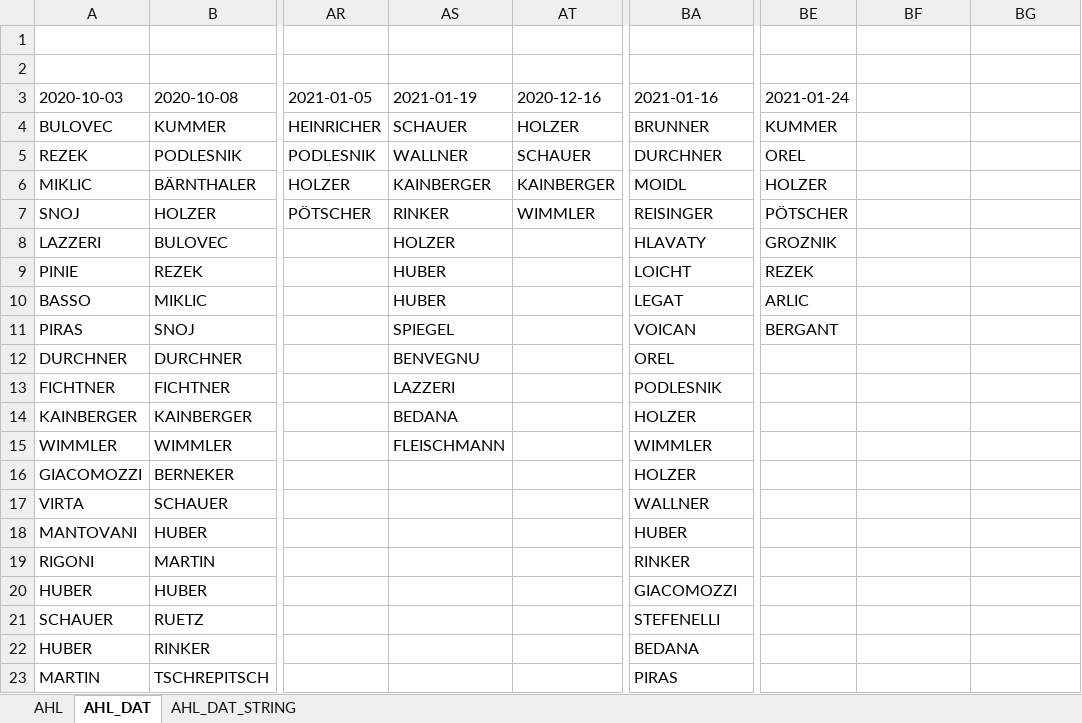
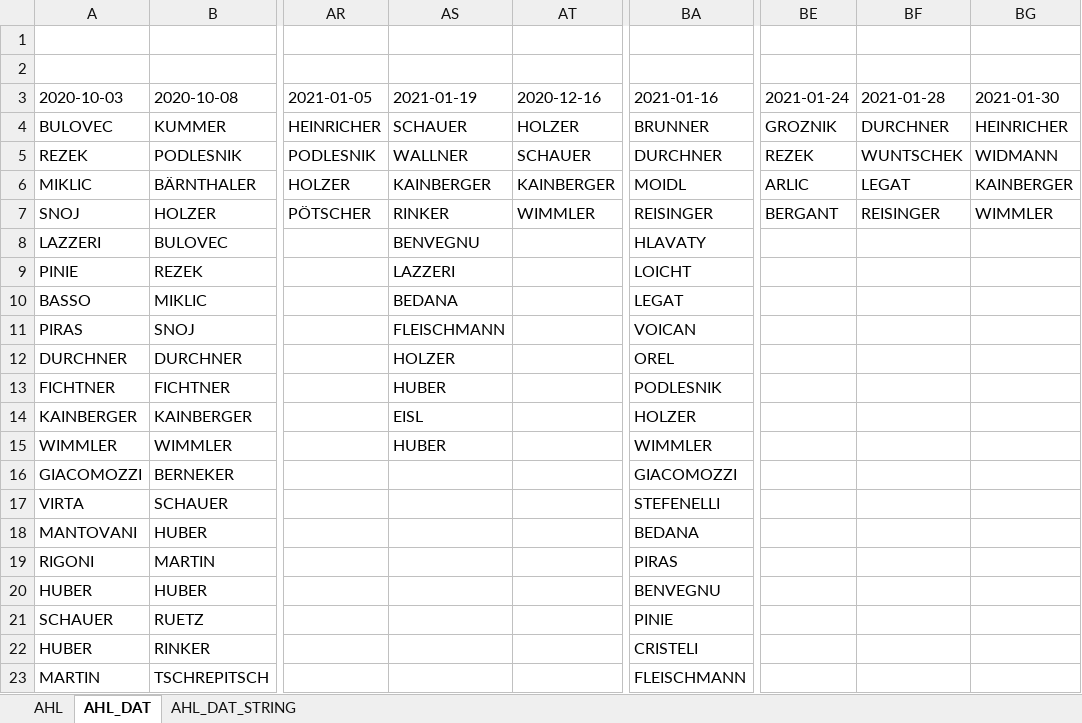
Before and after one commit to snojle23/delegacije, an Excel workbook: data/AHLdelegacije.xlsx, sheet AHL_DAT, drawn as a sheet; only a part is shown, gaps mark what is left out; values as stored, in another font and other column widths than the file's, no borders; the diff covers the shown part only; the diff names each change by its address in the sheet, - before the commit and + after, or states it on an @@ line.

```diff
--- a/data/AHLdelegacije.xlsx (sheet AHL_DAT)
+++ b/data/AHLdelegacije.xlsx (sheet AHL_DAT)
-BF3: (empty)
+BF3: 2021-01-28
-BG3: (empty)
+BG3: 2021-01-30
-BE4 (2021-01-24): KUMMER
+BE4 (2021-01-24): GROZNIK
-BF4 (2021-01-28): (empty)
+BF4 (2021-01-28): DURCHNER
-BG4 (2021-01-30): (empty)
+BG4 (2021-01-30): HEINRICHER
-BE5 (2021-01-24): OREL
+BE5 (2021-01-24): REZEK
-BF5 (2021-01-28): (empty)
+BF5 (2021-01-28): WUNTSCHEK
-BG5 (2021-01-30): (empty)
+BG5 (2021-01-30): WIDMANN
-BE6 (2021-01-24): HOLZER
+BE6 (2021-01-24): ARLIC
-BF6 (2021-01-28): (empty)
+BF6 (2021-01-28): LEGAT
-BG6 (2021-01-30): (empty)
+BG6 (2021-01-30): KAINBERGER
-BE7 (2021-01-24): PÖTSCHER
+BE7 (2021-01-24): BERGANT
-BF7 (2021-01-28): (empty)
+BF7 (2021-01-28): REISINGER
-BG7 (2021-01-30): (empty)
+BG7 (2021-01-30): WIMMLER
-AS8 (2021-01-19): HOLZER
+AS8 (2021-01-19): BENVEGNU
-BE8 (2021-01-24): GROZNIK
+BE8 (2021-01-24): (empty)
-AS9 (2021-01-19): HUBER
+AS9 (2021-01-19): LAZZERI
-BE9 (2021-01-24): REZEK
+BE9 (2021-01-24): (empty)
-AS10 (2021-01-19): HUBER
+AS10 (2021-01-19): BEDANA
-BE10 (2021-01-24): ARLIC
+BE10 (2021-01-24): (empty)
-AS11 (2021-01-19): SPIEGEL
+AS11 (2021-01-19): FLEISCHMANN
-BE11 (2021-01-24): BERGANT
+BE11 (2021-01-24): (empty)
-AS12 (2021-01-19): BENVEGNU
+AS12 (2021-01-19): HOLZER
-AS13 (2021-01-19): LAZZERI
+AS13 (2021-01-19): HUBER
-AS14 (2021-01-19): BEDANA
+AS14 (2021-01-19): EISL
-AS15 (2021-01-19): FLEISCHMANN
+AS15 (2021-01-19): HUBER
-BA16 (2021-01-16): HOLZER
+BA16 (2021-01-16): GIACOMOZZI
-BA17 (2021-01-16): WALLNER
+BA17 (2021-01-16): STEFENELLI
-BA18 (2021-01-16): HUBER
+BA18 (2021-01-16): BEDANA
-BA19 (2021-01-16): RINKER
+BA19 (2021-01-16): PIRAS
-BA20 (2021-01-16): GIACOMOZZI
+BA20 (2021-01-16): BENVEGNU
-BA21 (2021-01-16): STEFENELLI
+BA21 (2021-01-16): PINIE
-BA22 (2021-01-16): BEDANA
+BA22 (2021-01-16): CRISTELI
-BA23 (2021-01-16): PIRAS
+BA23 (2021-01-16): FLEISCHMANN
```
Also changed, not shown: 9 edited cells elsewhere in this sheet, sheet AHL, sheet AHL_DAT_STRING, data/ICEHLdelegacije.xlsx, 4 other files.
